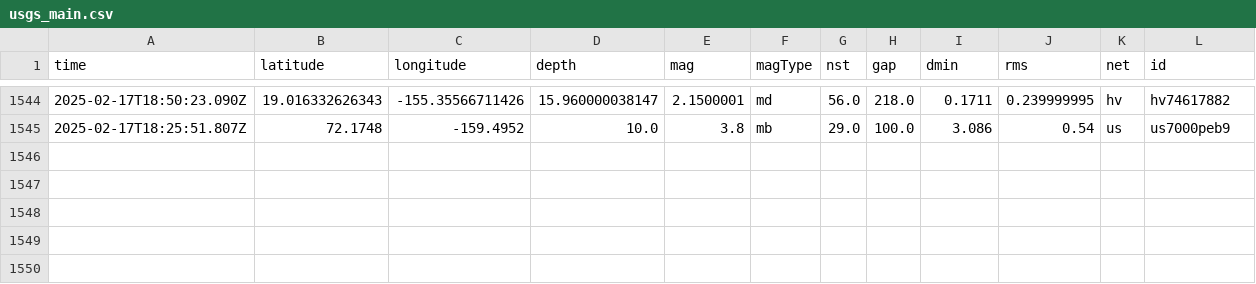
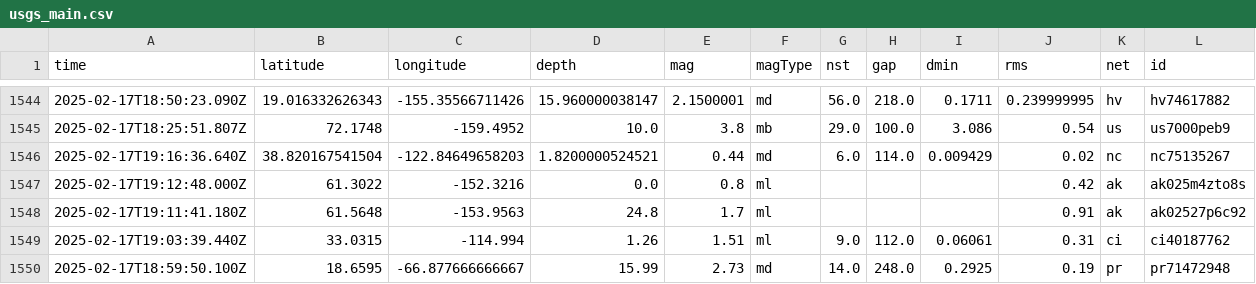
Before and after one commit to rafaelmatsuyama/FIAP-2025-ABDR-StreamProcessingPipelines, a CSV file: usgs_main.csv, drawn as a sheet; only a part is shown, gaps mark what is left out; rows hold the shown columns only; the diff names each change by its address in the sheet, - before the commit and + after, or states it on an @@ line.

```diff
--- a/usgs_main.csv
+++ b/usgs_main.csv
+row 1546: 2025-02-17T19:16:36.640Z | 38.820167541504 | -122.84649658203 | 1.8200000524521 | 0.44 | md | 6.0 | 114.0 | 0.009429 | 0.02 | nc | nc75135267
+row 1547: 2025-02-17T19:12:48.000Z | 61.3022 | -152.3216 | 0.0 | 0.8 | ml |  |  |  | 0.42 | ak | ak025m4zto8s
+row 1548: 2025-02-17T19:11:41.180Z | 61.5648 | -153.9563 | 24.8 | 1.7 | ml |  |  |  | 0.91 | ak | ak02527p6c92
+row 1549: 2025-02-17T19:03:39.440Z | 33.0315 | -114.994 | 1.26 | 1.51 | ml | 9.0 | 112.0 | 0.06061 | 0.31 | ci | ci40187762
+row 1550: 2025-02-17T18:59:50.100Z | 18.6595 | -66.877666666667 | 15.99 | 2.73 | md | 14.0 | 248.0 | 0.2925 | 0.19 | pr | pr71472948
```
Also changed, not shown: usgs_current.csv.
